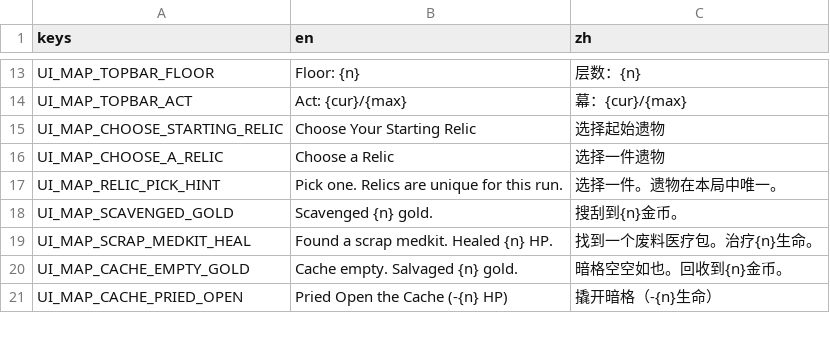
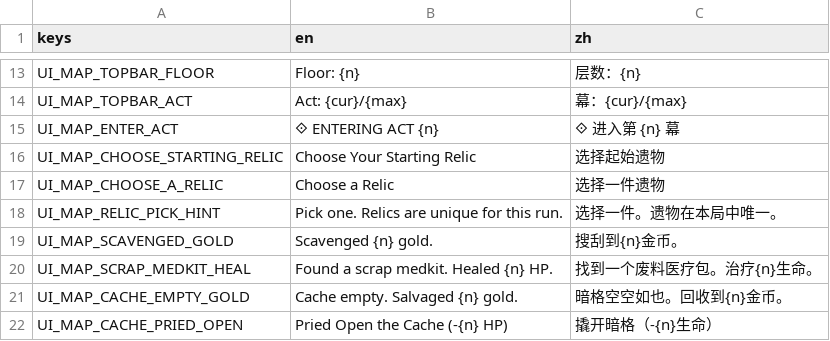
Before and after one commit to Jelly13124/Cardgame, a CSV file: assets/translations/ui_map.csv, drawn as a sheet; only a part is shown, gaps mark what is left out; the diff names each change by its address in the sheet, - before the commit and + after, or states it on an @@ line.

```diff
--- a/assets/translations/ui_map.csv
+++ b/assets/translations/ui_map.csv
+row 15: UI_MAP_ENTER_ACT | ⟐ ENTERING ACT {n} | ⟐ 进入第 {n} 幕
```
Also changed, not shown: 1 other file.
